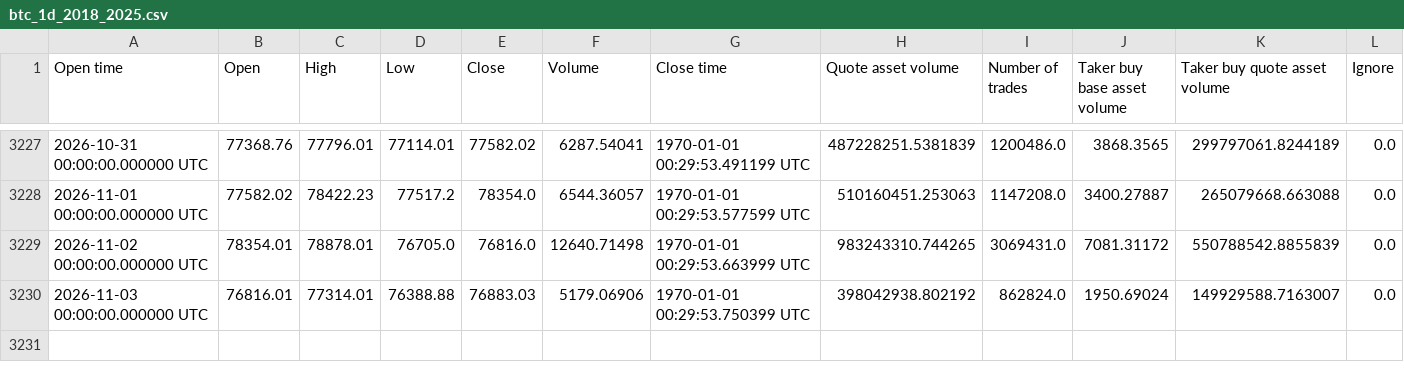
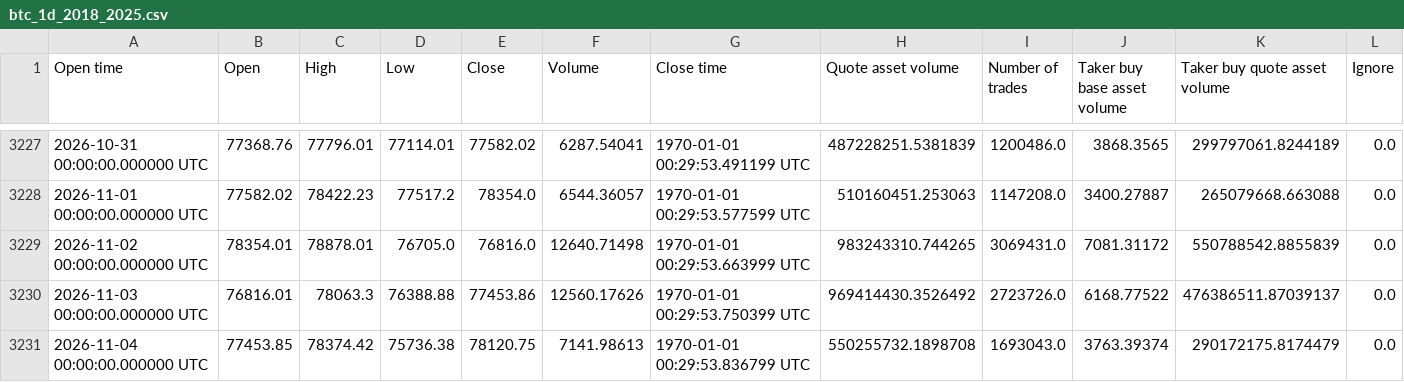
Before and after one commit to manavmax/Bitcoin-Alpha-System, a CSV file: model_1_price_dynamics/data_raw/btc_1d_2018_2025.csv, drawn as a sheet; only a part is shown, gaps mark what is left out.

```diff
--- a/model_1_price_dynamics/data_raw/btc_1d_2018_2025.csv
+++ b/model_1_price_dynamics/data_raw/btc_1d_2018_2025.csv
@@ -3229,2 +3229,3 @@ Open time,Open,High,Low,Close,Volume,Close time,Quote asset volume,Number of tra
 2026-11-02 00:00:00.000000 UTC,78354.01,78878.01,76705.0,76816.0,12640.71498,1970-01-01 00:29:53.663999 UTC,983243310.744265,3069431.0,7081.31172,550788542.8855839,0.0
-2026-11-03 00:00:00.000000 UTC,76816.01,77314.01,76388.88,76883.03,5179.06906,1970-01-01 00:29:53.750399 UTC,398042938.802192,862824.0,1950.69024,149929588.7163007,0.0
+2026-11-03 00:00:00.000000 UTC,76816.01,78063.3,76388.88,77453.86,12560.17626,1970-01-01 00:29:53.750399 UTC,969414430.3526492,2723726.0,6168.77522,476386511.87039137,0.0
+2026-11-04 00:00:00.000000 UTC,77453.85,78374.42,75736.38,78120.75,7141.98613,1970-01-01 00:29:53.836799 UTC,550255732.1898708,1693043.0,3763.39374,290172175.8174479,0.0
```
Also changed, not shown: model_2_volatility_risk/data/btc_daily.csv, model_2_volatility_risk/processed/model2_volatility_features.csv, 41 other files.
